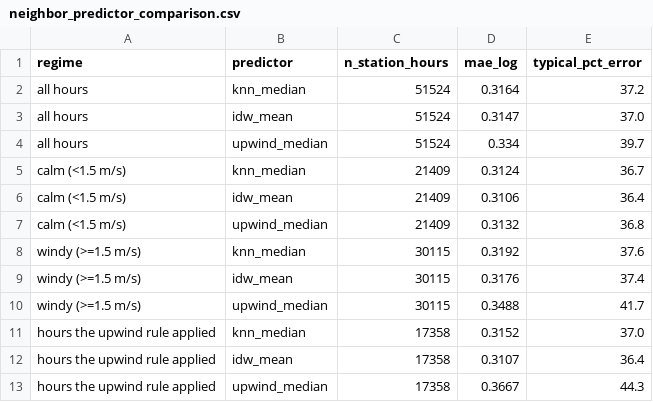
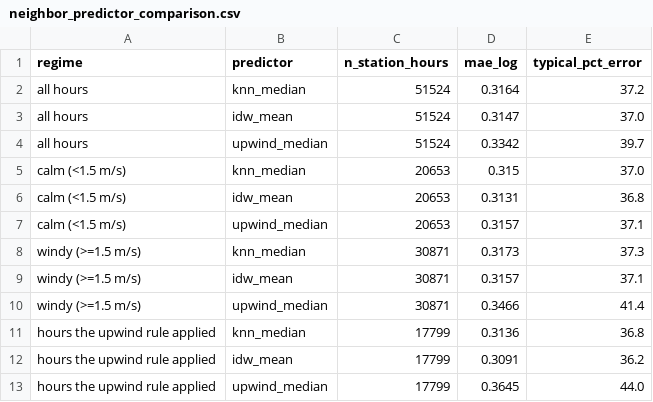
Before and after one commit to HalcyonVector/AQI-Network-Integrity-System, a CSV file: data/processed/neighbor_predictor_comparison.csv, drawn as a sheet.

```diff
--- a/data/processed/neighbor_predictor_comparison.csv
+++ b/data/processed/neighbor_predictor_comparison.csv
@@ -3,11 +3,11 @@ all hours,knn_median,51524,0.3164,37.2
 all hours,idw_mean,51524,0.3147,37.0
-all hours,upwind_median,51524,0.334,39.7
-calm (<1.5 m/s),knn_median,21409,0.3124,36.7
-calm (<1.5 m/s),idw_mean,21409,0.3106,36.4
-calm (<1.5 m/s),upwind_median,21409,0.3132,36.8
-windy (>=1.5 m/s),knn_median,30115,0.3192,37.6
-windy (>=1.5 m/s),idw_mean,30115,0.3176,37.4
-windy (>=1.5 m/s),upwind_median,30115,0.3488,41.7
-hours the upwind rule applied,knn_median,17358,0.3152,37.0
-hours the upwind rule applied,idw_mean,17358,0.3107,36.4
-hours the upwind rule applied,upwind_median,17358,0.3667,44.3
+all hours,upwind_median,51524,0.3342,39.7
+calm (<1.5 m/s),knn_median,20653,0.315,37.0
+calm (<1.5 m/s),idw_mean,20653,0.3131,36.8
+calm (<1.5 m/s),upwind_median,20653,0.3157,37.1
+windy (>=1.5 m/s),knn_median,30871,0.3173,37.3
+windy (>=1.5 m/s),idw_mean,30871,0.3157,37.1
+windy (>=1.5 m/s),upwind_median,30871,0.3466,41.4
+hours the upwind rule applied,knn_median,17799,0.3136,36.8
+hours the upwind rule applied,idw_mean,17799,0.3091,36.2
+hours the upwind rule applied,upwind_median,17799,0.3645,44.0
```
Also changed, not shown: data/processed/stubble_transport_daily.csv, data/raw/era5_precip_2026-10-26.csv, 4 other files.
